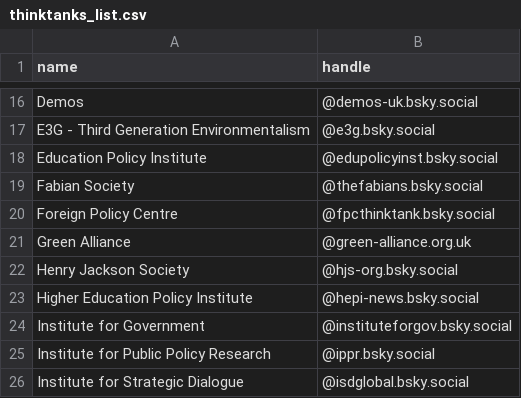
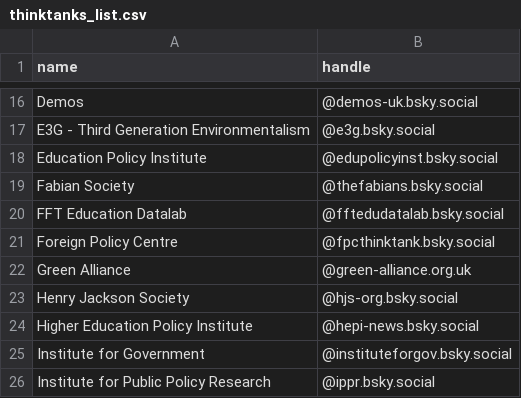
Before and after one commit to thinktankdatauk/bluesky_bot, a CSV file: data/thinktanks_list.csv, drawn as a sheet; only a part is shown, gaps mark what is left out; the shorter side is filled out with more unchanged rows; the diff names each change by its address in the sheet, - before the commit and + after, or states it on an @@ line.

Commit message:
Add FFT Education Datalab

```diff
--- a/data/thinktanks_list.csv
+++ b/data/thinktanks_list.csv
+row 20: FFT Education Datalab | @fftedudatalab.bsky.social
```
